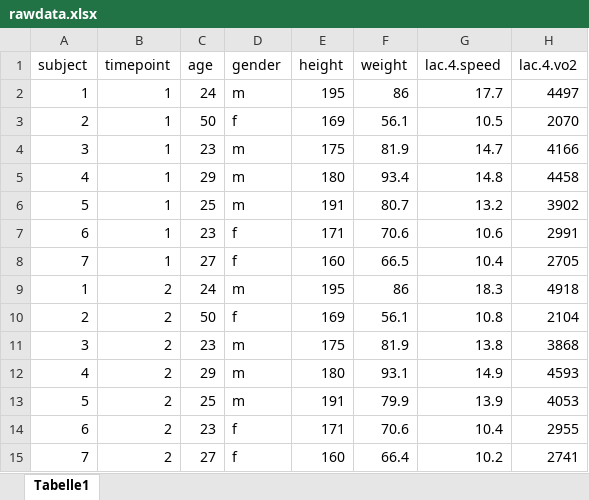
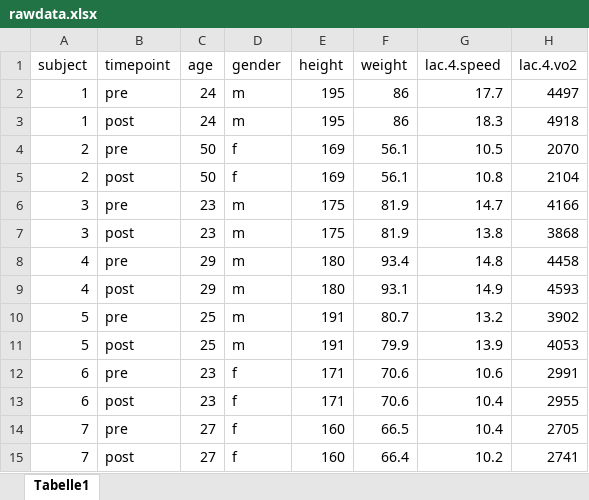
Before and after one commit to pijuliea/arbeidskrav1, an Excel workbook: data/rawdata.xlsx, sheet Tabelle1, drawn as a sheet; values as stored, in another font and other column widths than the file's, no borders; removed rows and columns are numbered as before the commit, all else as after; the diff names each change by its address in the sheet, - before the commit and + after, or states it on an @@ line.

```diff
--- a/data/rawdata.xlsx (sheet Tabelle1)
+++ b/data/rawdata.xlsx (sheet Tabelle1)
-B2 (timepoint): 1
+B2 (timepoint): pre
-row 3: 2 | 1 | 50 | f | 169 | 56.1 | 10.5 | 2070
-row 4: 3 | 1 | 23 | m | 175 | 81.9 | 14.7 | 4166
-row 5: 4 | 1 | 29 | m | 180 | 93.4 | 14.8 | 4458
-row 6: 5 | 1 | 25 | m | 191 | 80.7 | 13.2 | 3902
-row 7: 6 | 1 | 23 | f | 171 | 70.6 | 10.6 | 2991
-row 8: 7 | 1 | 27 | f | 160 | 66.5 | 10.4 | 2705
-B3 (timepoint): 2
+B3 (timepoint): post
+row 4: 2 | pre | 50 | f | 169 | 56.1 | 10.5 | 2070
-B5 (timepoint): 2
+B5 (timepoint): post
+row 6: 3 | pre | 23 | m | 175 | 81.9 | 14.7 | 4166
-B7 (timepoint): 2
+B7 (timepoint): post
+row 8: 4 | pre | 29 | m | 180 | 93.4 | 14.8 | 4458
-B9 (timepoint): 2
+B9 (timepoint): post
+row 10: 5 | pre | 25 | m | 191 | 80.7 | 13.2 | 3902
-B11 (timepoint): 2
+B11 (timepoint): post
+row 12: 6 | pre | 23 | f | 171 | 70.6 | 10.6 | 2991
-B13 (timepoint): 2
+B13 (timepoint): post
+row 14: 7 | pre | 27 | f | 160 | 66.5 | 10.4 | 2705
-B15 (timepoint): 2
+B15 (timepoint): post
```
Also changed, not shown: 5 other files.
